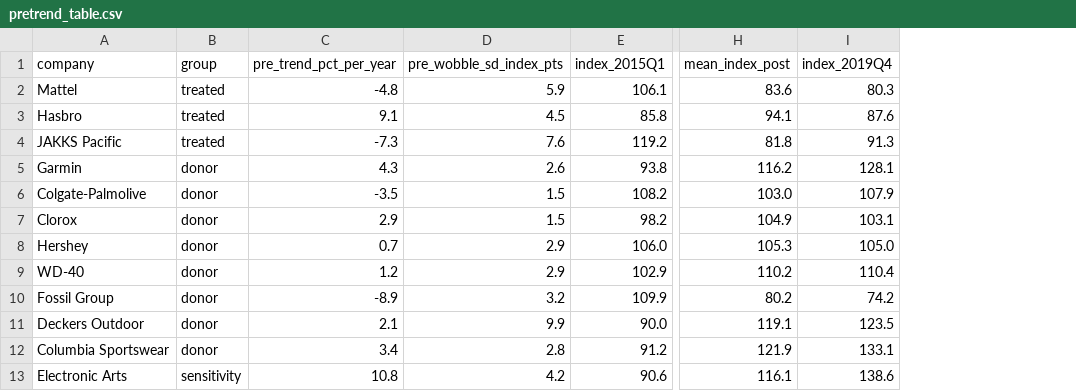
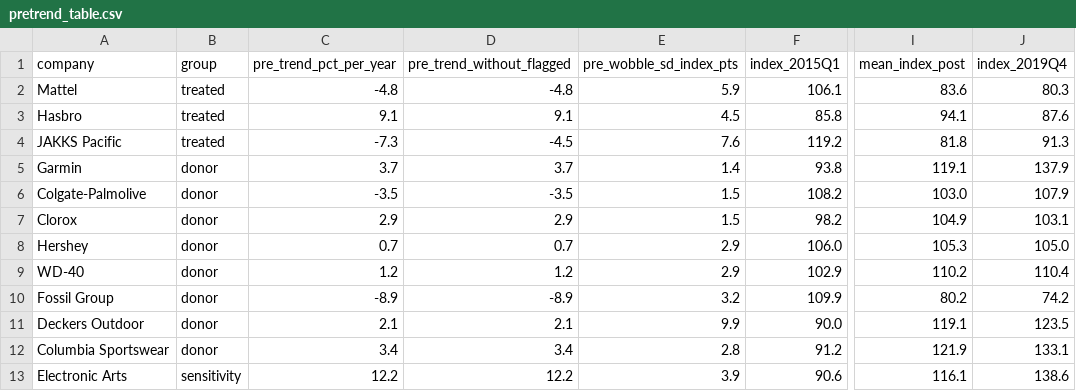
Before and after one commit to penelopemichou/toys-r-us-causal, a CSV file: results/pretrend_table.csv, drawn as a sheet; only a part is shown, gaps mark what is left out; addresses are those after the commit; the diff names each change by its address in the sheet, - before the commit and + after, or states it on an @@ line.

```diff
--- a/results/pretrend_table.csv
+++ b/results/pretrend_table.csv
+column D (pre_trend_without_flagged), rows 2-13: -4.8 | 9.1 | -4.5 | 3.7 | -3.5 | 2.9 | 0.7 | 1.2 | -8.9 | 2.1 | 3.4 | 12.2
-C5 (pre_trend_pct_per_year): 4.3
+C5 (pre_trend_pct_per_year): 3.7
-E5 (pre_wobble_sd_index_pts): 2.6
+E5 (pre_wobble_sd_index_pts): 1.4
-I5 (mean_index_post): 116.2
+I5 (mean_index_post): 119.1
-J5 (index_2019Q4): 128.1
+J5 (index_2019Q4): 137.9
-C13 (pre_trend_pct_per_year): 10.8
+C13 (pre_trend_pct_per_year): 12.2
-E13 (pre_wobble_sd_index_pts): 4.2
+E13 (pre_wobble_sd_index_pts): 3.9
```
Also changed, not shown: data/processed/revenue_quarterly.csv, 15 other files.
